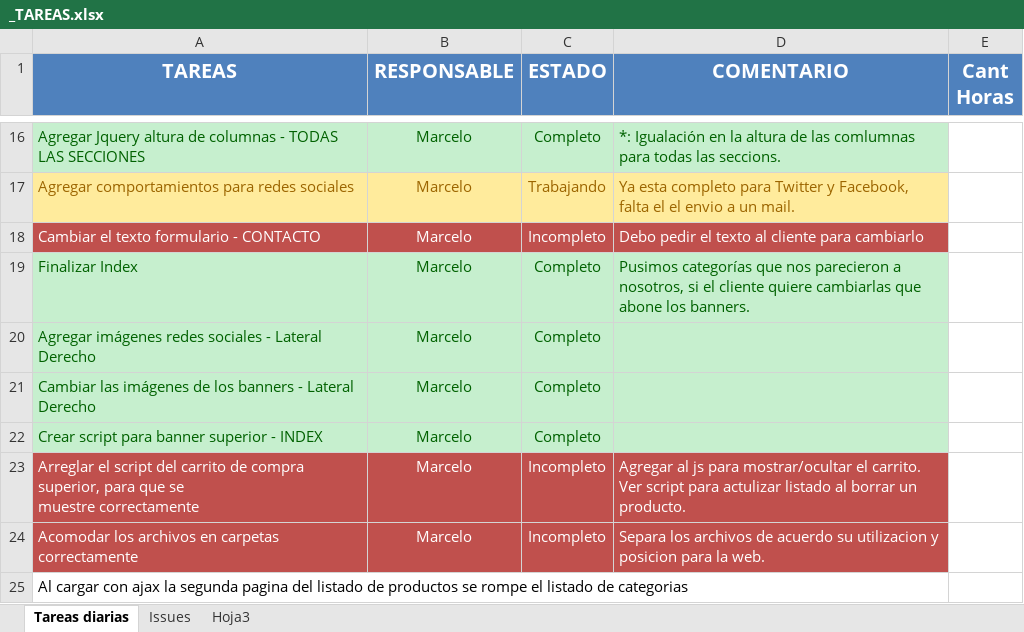
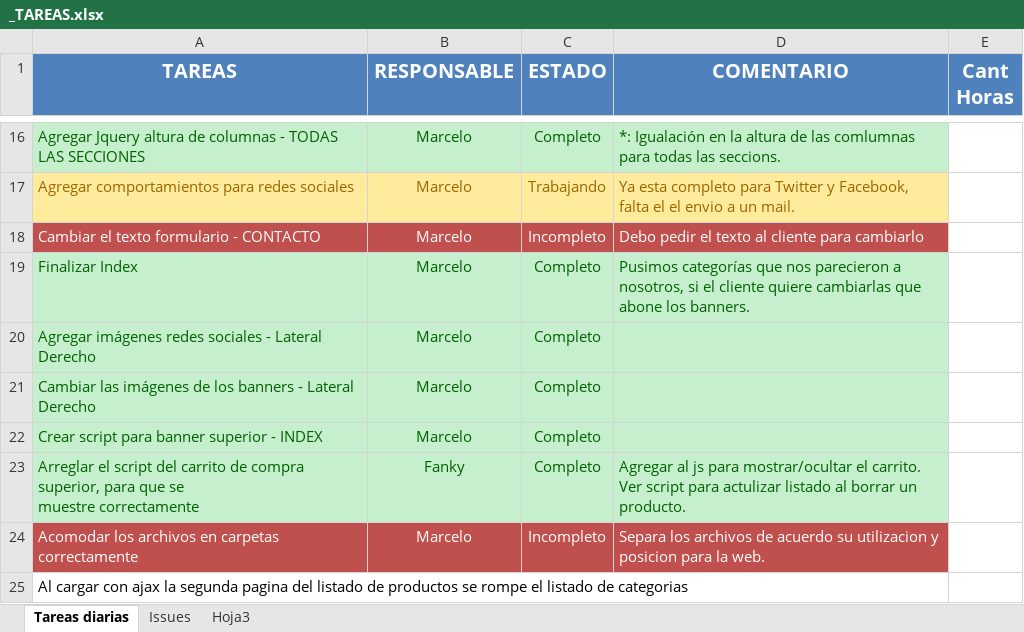
Before and after one commit to fanky10/playtime-sexshop, an Excel workbook: _TAREAS.xlsx, sheet Tareas diarias, drawn as a sheet; only a part is shown, gaps mark what is left out; values as stored, in another font and other column widths than the file's, no borders; the diff names each change by its address in the sheet, - before the commit and + after, or states it on an @@ line.

Commit message:
tareas actualizadas!

```diff
--- a/_TAREAS.xlsx (sheet Tareas diarias)
+++ b/_TAREAS.xlsx (sheet Tareas diarias)
@@ A23:D23 fill: #C0504D → #C6EFCE, text colour: #FFFFFF → #006100 @@
-B23 (RESPONSABLE): Marcelo
+B23 (RESPONSABLE): Fanky
-C23 (ESTADO): Incompleto
+C23 (ESTADO): Completo
```
